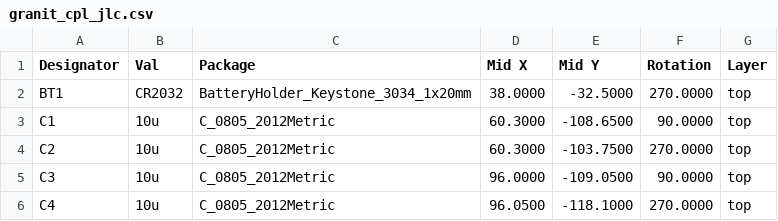
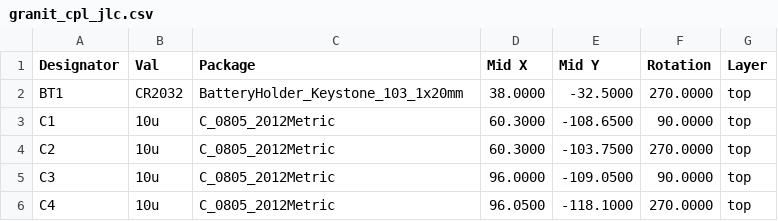
Before and after one commit to laenzlinger/offsite-backup, a CSV file: JLCPCB/granit_cpl_jlc.csv, drawn as a sheet; only a part is shown.

Commit message:
Deploying to gh-pages from @ laenzlinger/granit@e18f5e33e25f0eaf2ae48161ebea617665c88155 🚀

```diff
--- a/JLCPCB/granit_cpl_jlc.csv
+++ b/JLCPCB/granit_cpl_jlc.csv
@@ -1,3 +1,3 @@
 Designator,Val,Package,Mid X,Mid Y,Rotation,Layer
-"BT1","CR2032","BatteryHolder_Keystone_3034_1x20mm",38.0000,-32.5000,270.0000,top
+"BT1","CR2032","BatteryHolder_Keystone_103_1x20mm",38.0000,-32.5000,270.0000,top
 "C1","10u","C_0805_2012Metric",60.3000,-108.6500,90.0000,top
```
Also changed, not shown: 16 other files.
